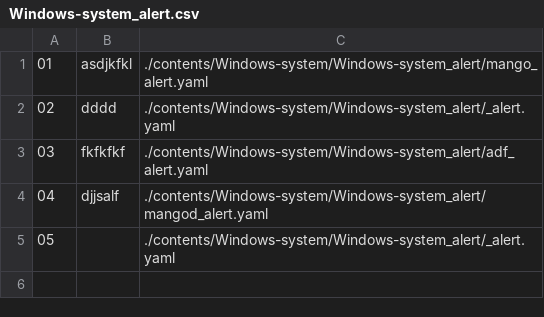
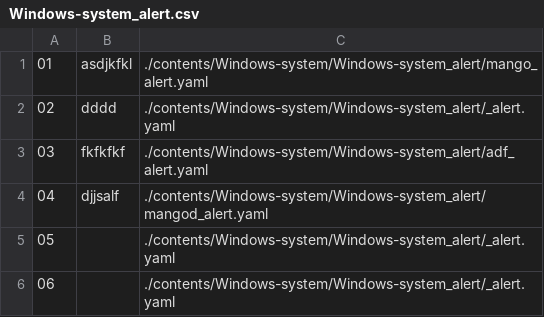
Before and after one commit to NexClipper/exporterhub.io, a CSV file: contents/Windows-system/Windows-system_alert/Windows-system_alert.csv, drawn as a sheet.

Commit message:
wip

```diff
--- a/contents/Windows-system/Windows-system_alert/Windows-system_alert.csv
+++ b/contents/Windows-system/Windows-system_alert/Windows-system_alert.csv
@@ -5 +5,2 @@
 05, , ./contents/Windows-system/Windows-system_alert/_alert.yaml
+06, , ./contents/Windows-system/Windows-system_alert/_alert.yaml
```
